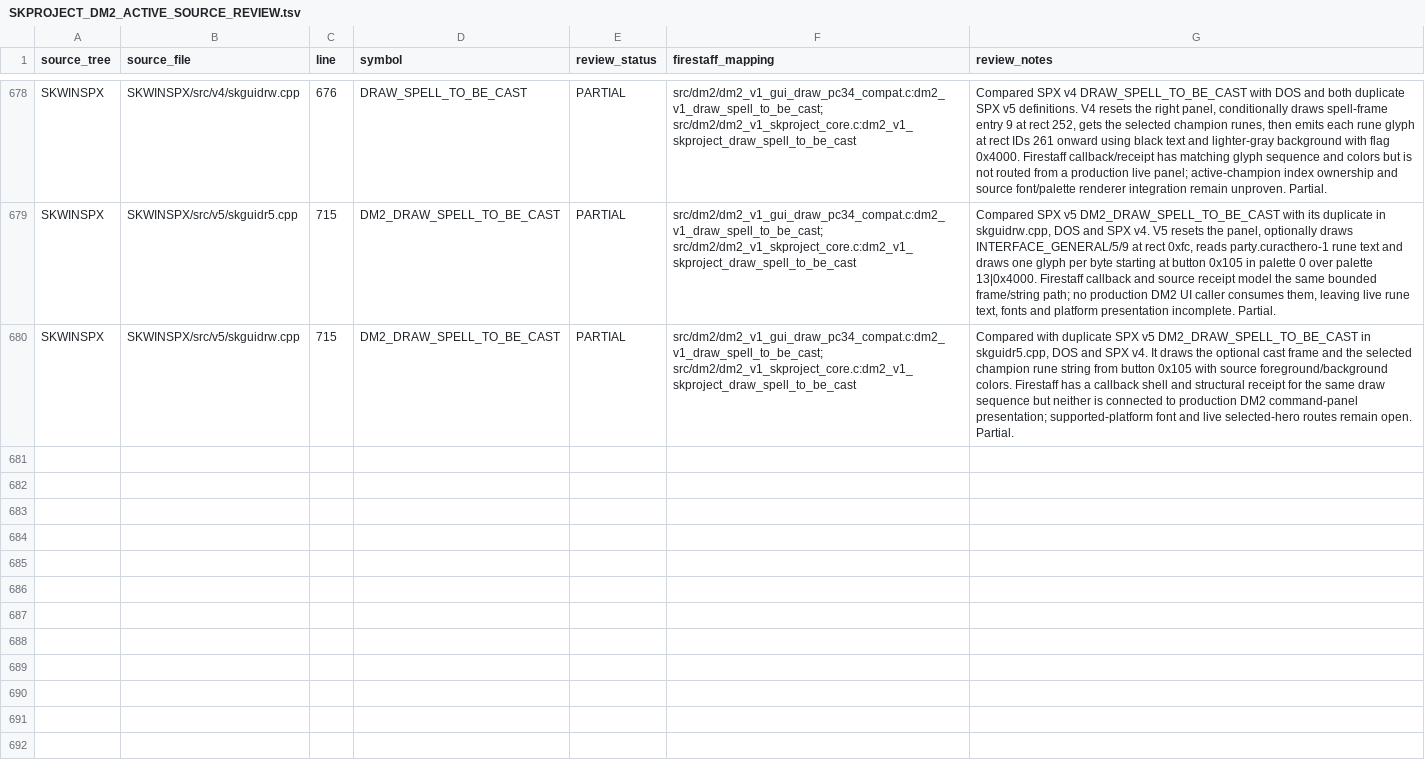
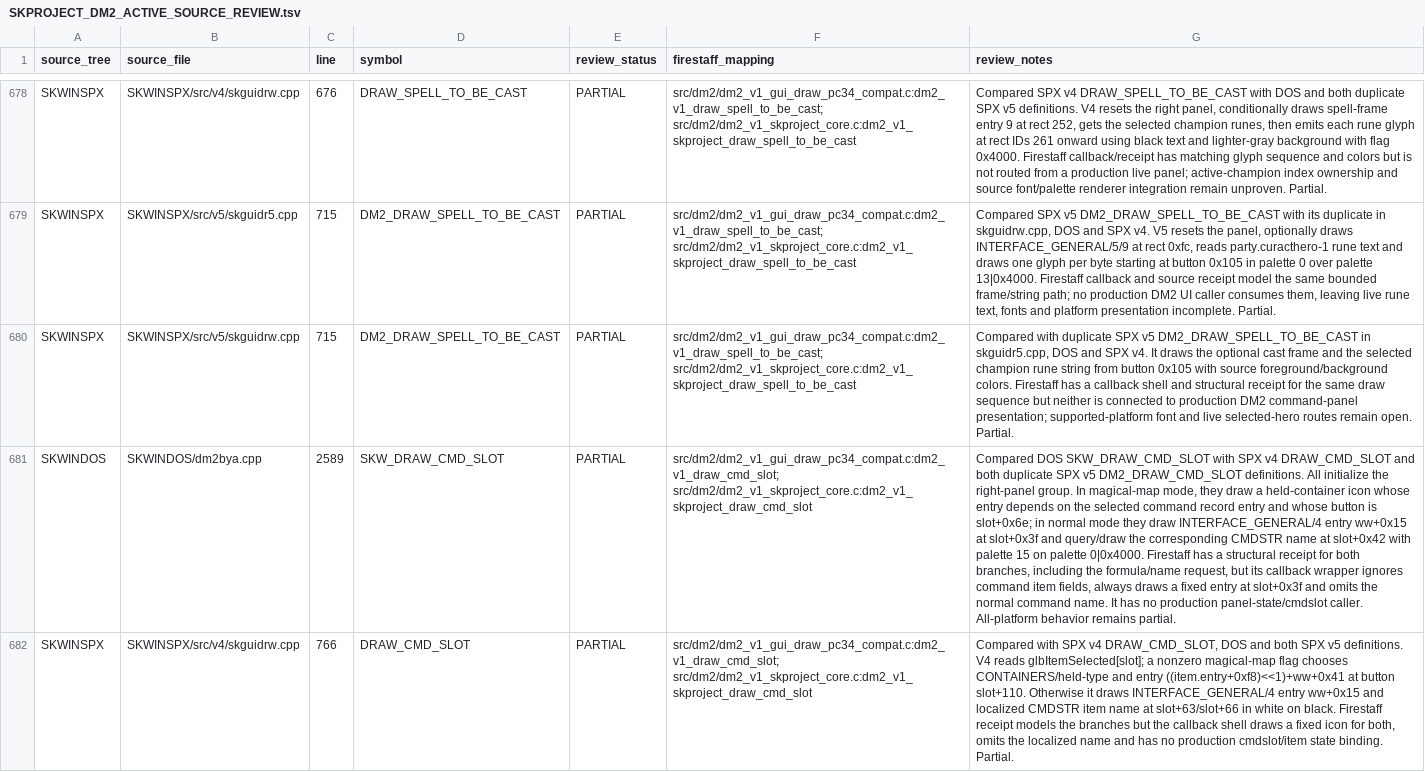
Before and after one commit to yeager/firestaff, a TSV file: docs/reference/audits/SKPROJECT_DM2_ACTIVE_SOURCE_REVIEW.tsv, drawn as a sheet; only a part is shown, gaps mark what is left out; the diff covers the shown part only; the diff names each change by its address in the sheet, - before the commit and + after, or states it on an @@ line.

Commit message:
docs: review DM2 command slot parity

```diff
--- a/docs/reference/audits/SKPROJECT_DM2_ACTIVE_SOURCE_REVIEW.tsv
+++ b/docs/reference/audits/SKPROJECT_DM2_ACTIVE_SOURCE_REVIEW.tsv
+row 681: SKWINDOS | SKWINDOS/dm2bya.cpp | 2589 | SKW_DRAW_CMD_SLOT | PARTIAL | src/dm2/dm2_v1_gui_draw_pc34_compat.c:dm2_v1_draw_cmd_slot; src/dm2/dm2_v1_skproject_core.c:dm2_v1_skproject_draw_cmd_slot | Compared DOS SKW_DRAW_CMD_SLOT with SPX v4 DRAW_CMD_SLOT and both duplicate SPX v5 DM2_DRAW_CMD_SLOT definitions. All initialize the right-panel group. In magical-map mode, they draw a held-container icon whose entry depends on the selected command record entry and whose button is slot+0x6e; in normal mode they draw INTERFACE_GENERAL/4 entry ww+0x15 at slot+0x3f and query/draw the corresponding CMDSTR name at slot+0x42 with palette 15 on palette 0|0x4000. Firestaff has a structural receipt for both branches, including the formula/name request, but its callback wrapper ignores command item fields, always draws a fixed entry at slot+0x3f and omits the normal command name. It has no production panel-state/cmdslot caller. All-platform behavior remains partial.
+row 682: SKWINSPX | SKWINSPX/src/v4/skguidrw.cpp | 766 | DRAW_CMD_SLOT | PARTIAL | src/dm2/dm2_v1_gui_draw_pc34_compat.c:dm2_v1_draw_cmd_slot; src/dm2/dm2_v1_skproject_core.c:dm2_v1_skproject_draw_cmd_slot | Compared with SPX v4 DRAW_CMD_SLOT, DOS and both SPX v5 definitions. V4 reads glbItemSelected[slot]; a nonzero magical-map flag chooses CONTAINERS/held-type and entry ((item.entry+0xf8)<<1)+ww+0x41 at button slot+110. Otherwise it draws INTERFACE_GENERAL/4 entry ww+0x15 and localized CMDSTR item name at slot+63/slot+66 in white on black. Firestaff receipt models the branches but the callback shell draws a fixed icon for both, omits the localized name and has no production cmdslot/item state binding. Partial.
```
Also changed, not shown: 2 added rows elsewhere in this file, docs/reference/audits/SKPROJECT_DM2_ACTIVE_SOURCE_INVENTORY.tsv, 2 other files.
